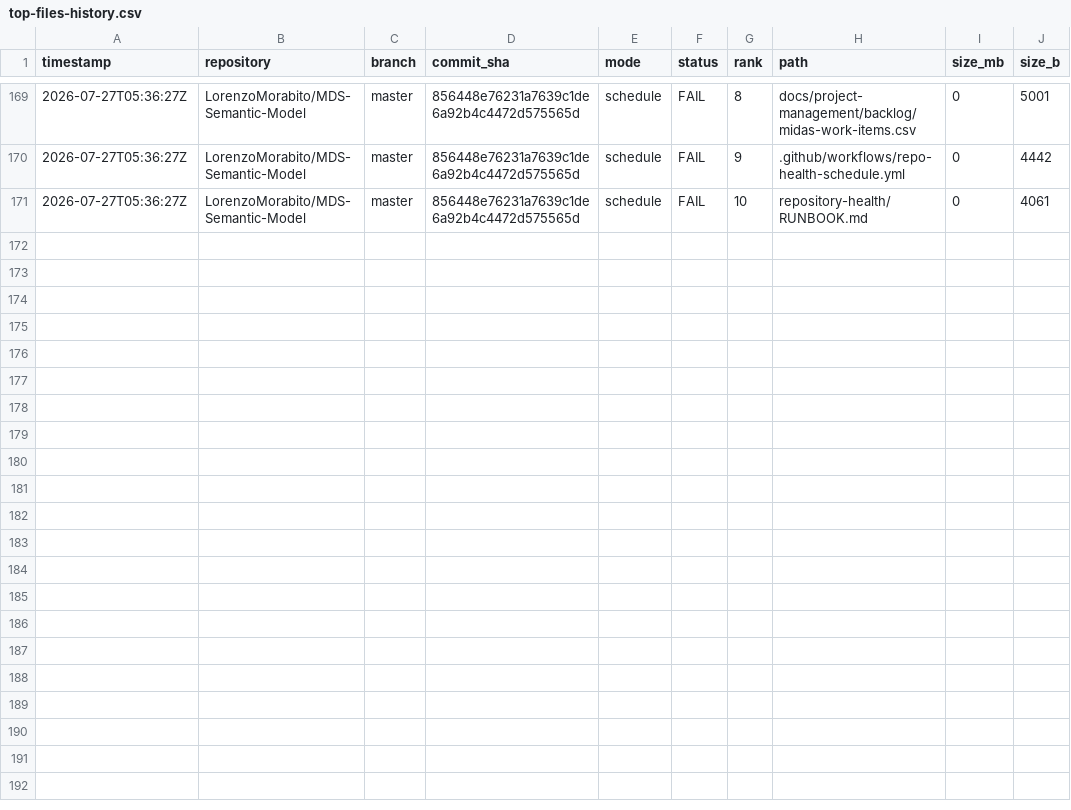
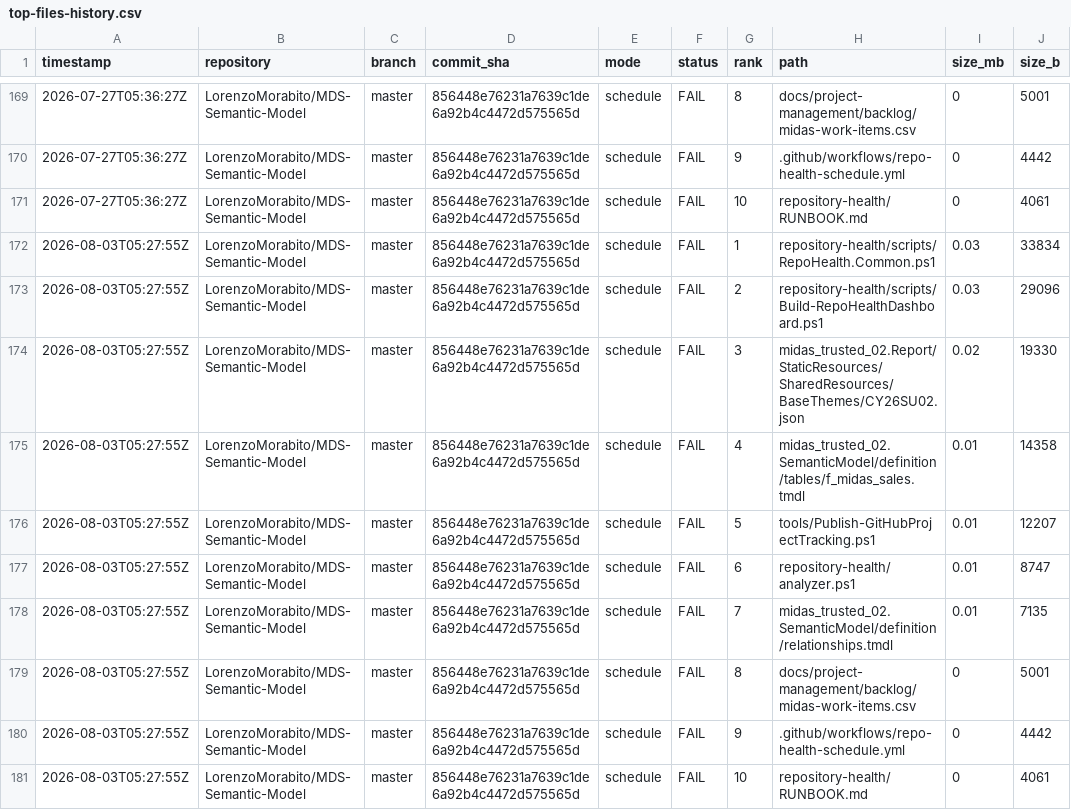
Before and after one commit to LorenzoMorabito/MDS-Semantic-Model, a CSV file: repository-health/history/top-files-history.csv, drawn as a sheet; only a part is shown, gaps mark what is left out; the diff names each change by its address in the sheet, - before the commit and + after, or states it on an @@ line.

```diff
--- a/repository-health/history/top-files-history.csv
+++ b/repository-health/history/top-files-history.csv
+row 172: 2026-08-03T05:27:55Z | LorenzoMorabito/MDS-Semantic-Model | master | 856448e76231a7639c1de6a92b4c4472d575565d | schedule | FAIL | 1 | repository-health/scripts/RepoHealth.Common.ps1 | 0.03 | 33834
+row 173: 2026-08-03T05:27:55Z | LorenzoMorabito/MDS-Semantic-Model | master | 856448e76231a7639c1de6a92b4c4472d575565d | schedule | FAIL | 2 | repository-health/scripts/Build-RepoHealthDashboard.ps1 | 0.03 | 29096
+row 174: 2026-08-03T05:27:55Z | LorenzoMorabito/MDS-Semantic-Model | master | 856448e76231a7639c1de6a92b4c4472d575565d | schedule | FAIL | 3 | midas_trusted_02.Report/StaticResources/SharedResources/BaseThemes/CY26SU02.json | 0.02 | 19330
+row 175: 2026-08-03T05:27:55Z | LorenzoMorabito/MDS-Semantic-Model | master | 856448e76231a7639c1de6a92b4c4472d575565d | schedule | FAIL | 4 | midas_trusted_02.SemanticModel/definition/tables/f_midas_sales.tmdl | 0.01 | 14358
+row 176: 2026-08-03T05:27:55Z | LorenzoMorabito/MDS-Semantic-Model | master | 856448e76231a7639c1de6a92b4c4472d575565d | schedule | FAIL | 5 | tools/Publish-GitHubProjectTracking.ps1 | 0.01 | 12207
+row 177: 2026-08-03T05:27:55Z | LorenzoMorabito/MDS-Semantic-Model | master | 856448e76231a7639c1de6a92b4c4472d575565d | schedule | FAIL | 6 | repository-health/analyzer.ps1 | 0.01 | 8747
+row 178: 2026-08-03T05:27:55Z | LorenzoMorabito/MDS-Semantic-Model | master | 856448e76231a7639c1de6a92b4c4472d575565d | schedule | FAIL | 7 | midas_trusted_02.SemanticModel/definition/relationships.tmdl | 0.01 | 7135
+row 179: 2026-08-03T05:27:55Z | LorenzoMorabito/MDS-Semantic-Model | master | 856448e76231a7639c1de6a92b4c4472d575565d | schedule | FAIL | 8 | docs/project-management/backlog/midas-work-items.csv | 0 | 5001
+row 180: 2026-08-03T05:27:55Z | LorenzoMorabito/MDS-Semantic-Model | master | 856448e76231a7639c1de6a92b4c4472d575565d | schedule | FAIL | 9 | .github/workflows/repo-health-schedule.yml | 0 | 4442
+row 181: 2026-08-03T05:27:55Z | LorenzoMorabito/MDS-Semantic-Model | master | 856448e76231a7639c1de6a92b4c4472d575565d | schedule | FAIL | 10 | repository-health/RUNBOOK.md | 0 | 4061
```
Also changed, not shown: repository-health/history/metrics-history.csv, 3 other files.
